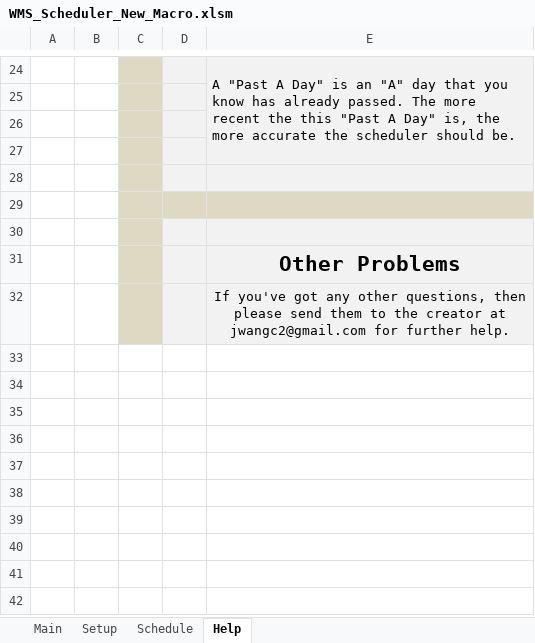
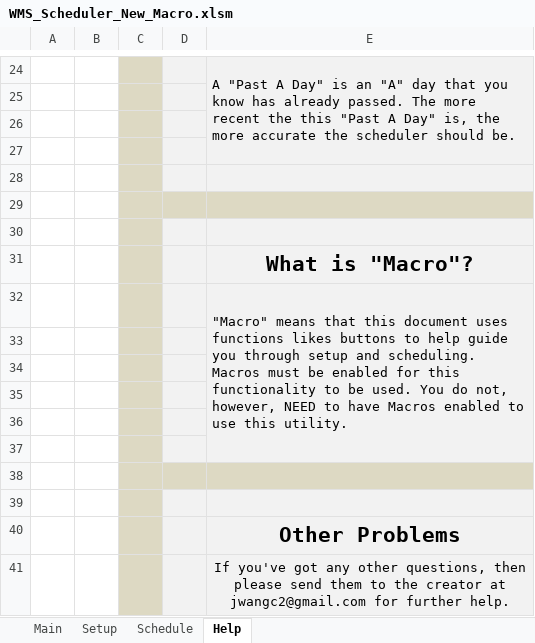
Before and after one commit to jwangc2/Scheduler, an Excel workbook: WMS_Scheduler_New_Macro.xlsm, sheet Help, drawn as a sheet; only a part is shown, gaps mark what is left out; values as stored, in another font and other column widths than the file's, no borders; charts and pictures not drawn; the diff names each change by its address in the sheet, - before the commit and + after, or states it on an @@ line.

Commit message:
Edited button text, added a Help item

```diff
--- a/WMS_Scheduler_New_Macro.xlsm (sheet Help)
+++ b/WMS_Scheduler_New_Macro.xlsm (sheet Help)
+row 31:  |  |  |  | What is "Macro"?
+row 32:  |  |  |  | "Macro" means that this document uses functions likes buttons to help guide you through setup and scheduling. Macros must be enabled for this functionality to be used. You do not, however, NEED to have Macros enabled to use this utility.
+row 33: (empty)
+row 34: (empty)
+row 35: (empty)
+row 36: (empty)
+row 37: (empty)
+row 38: (empty)
+row 39: (empty)
```
